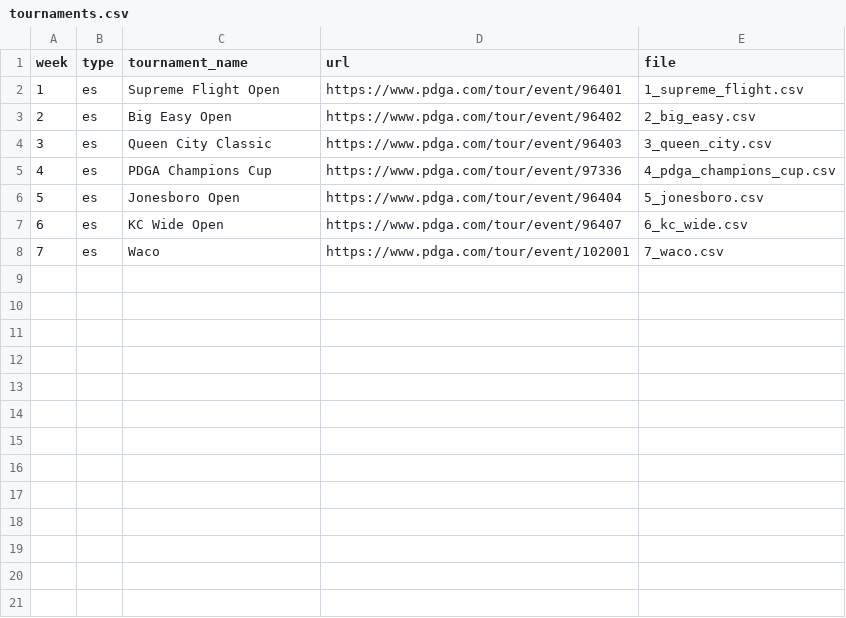
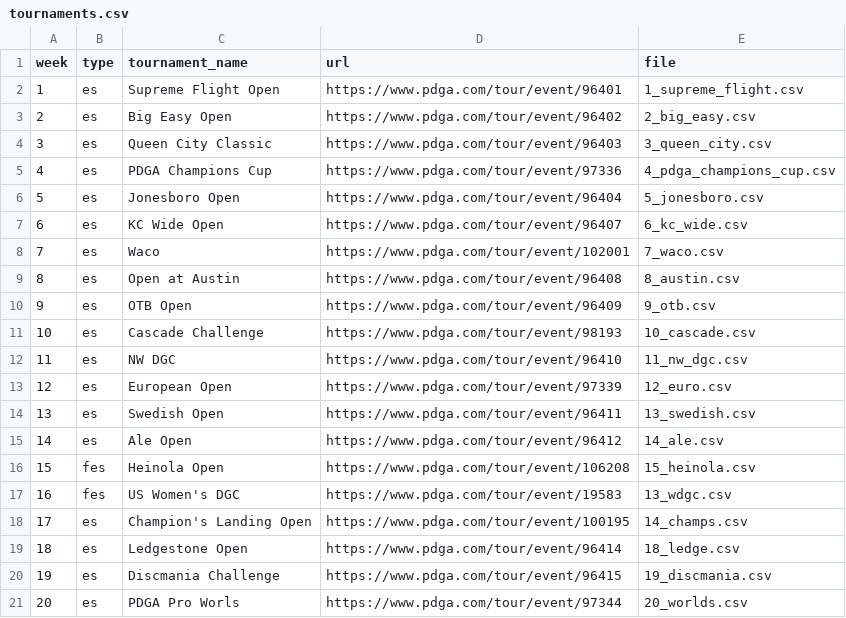
Before and after one commit to lucbouchard1/fantasy-disc-golf, a CSV file: data/2026/tournaments.csv, drawn as a sheet.

Commit message:
Update sitegit add data/

```diff
--- a/data/2026/tournaments.csv
+++ b/data/2026/tournaments.csv
@@ -8 +8,14 @@ week,type,tournament_name,url,file
 7,es,"Waco",https://www.pdga.com/tour/event/102001,7_waco.csv
+8,es,"Open at Austin",https://www.pdga.com/tour/event/96408,8_austin.csv
+9,es,"OTB Open",https://www.pdga.com/tour/event/96409,9_otb.csv
+10,es,"Cascade Challenge",https://www.pdga.com/tour/event/98193,10_cascade.csv
+11,es,"NW DGC",https://www.pdga.com/tour/event/96410,11_nw_dgc.csv
+12,es,"European Open",https://www.pdga.com/tour/event/97339,12_euro.csv
+13,es,"Swedish Open",https://www.pdga.com/tour/event/96411,13_swedish.csv
+14,es,"Ale Open",https://www.pdga.com/tour/event/96412,14_ale.csv
+15,fes,"Heinola Open",https://www.pdga.com/tour/event/106208,15_heinola.csv
+16,fes,"US Women's DGC",https://www.pdga.com/tour/event/19583,13_wdgc.csv
+17,es,"Champion's Landing Open",https://www.pdga.com/tour/event/100195,14_champs.csv
+18,es,"Ledgestone Open",https://www.pdga.com/tour/event/96414,18_ledge.csv
+19,es,"Discmania Challenge",https://www.pdga.com/tour/event/96415,19_discmania.csv
+20,es,"PDGA Pro Worls",https://www.pdga.com/tour/event/97344,20_worlds.csv
```
Also changed, not shown: data/2026/mpo/3_queen_city.csv, data/2026/mpo/7_waco.csv, 34 other files.
